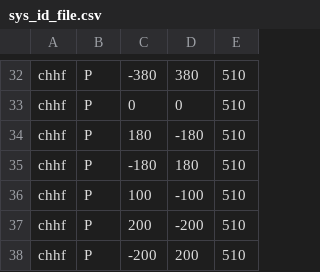
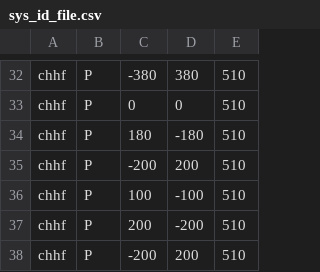
Before and after one commit to nickfisch/Mechatronics_Labs, a CSV file: SerialMonitor/sys_id_file.csv, drawn as a sheet; only a part is shown, gaps mark what is left out.

Commit message:
Lab5_data2

```diff
--- a/SerialMonitor/sys_id_file.csv
+++ b/SerialMonitor/sys_id_file.csv
@@ -34,3 +34,3 @@ chhf, P, 0, 0, 510
 chhf, P, 180, -180, 510
-chhf, P, -180, 180, 510
+chhf, P, -200, 200, 510
 chhf, P, 100, -100, 510
```
Also changed, not shown: 2 other files.
